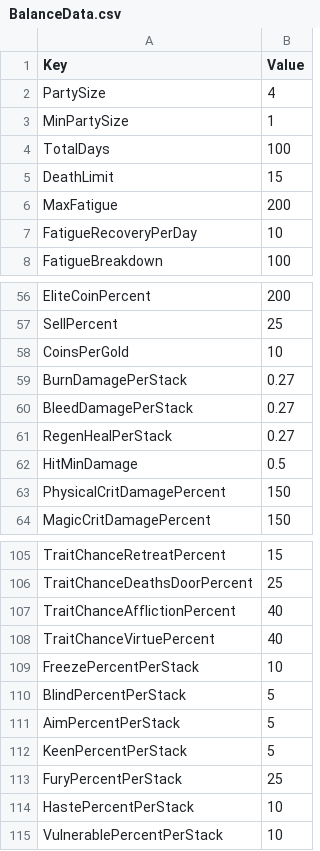
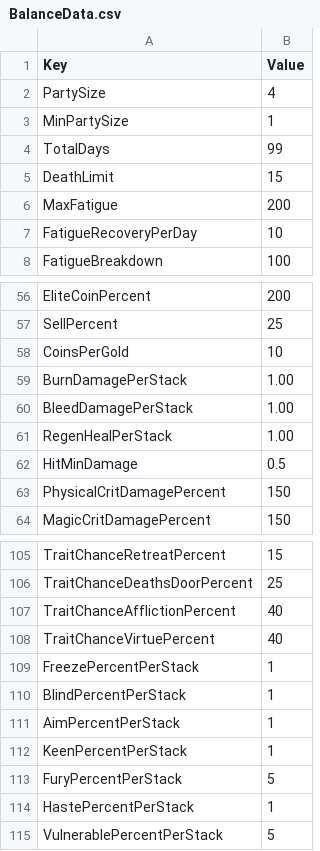
Before and after one commit to merustudy/F1, a CSV file: Assets/@Data/Source/BalanceData.csv, drawn as a sheet; only a part is shown, gaps mark what is left out.

```diff
--- a/Assets/@Data/Source/BalanceData.csv
+++ b/Assets/@Data/Source/BalanceData.csv
@@ -3,3 +3,3 @@ PartySize,4
 MinPartySize,1
-TotalDays,100
+TotalDays,99
 DeathLimit,15
@@ -58,5 +58,5 @@ SellPercent,25
 CoinsPerGold,10
-BurnDamagePerStack,0.27
-BleedDamagePerStack,0.27
-RegenHealPerStack,0.27
+BurnDamagePerStack,1.00
+BleedDamagePerStack,1.00
+RegenHealPerStack,1.00
 HitMinDamage,0.5
@@ -108,8 +108,8 @@ TraitChanceAfflictionPercent,40
 TraitChanceVirtuePercent,40
-FreezePercentPerStack,10
-BlindPercentPerStack,5
-AimPercentPerStack,5
-KeenPercentPerStack,5
-FuryPercentPerStack,25
-HastePercentPerStack,10
-VulnerablePercentPerStack,10
+FreezePercentPerStack,1
+BlindPercentPerStack,1
+AimPercentPerStack,1
+KeenPercentPerStack,1
+FuryPercentPerStack,5
+HastePercentPerStack,1
+VulnerablePercentPerStack,5
```
Also changed, not shown: Assets/@Data/Source/ItemData.csv, Assets/@Data/Source/PotionData.csv, 34 other files.
